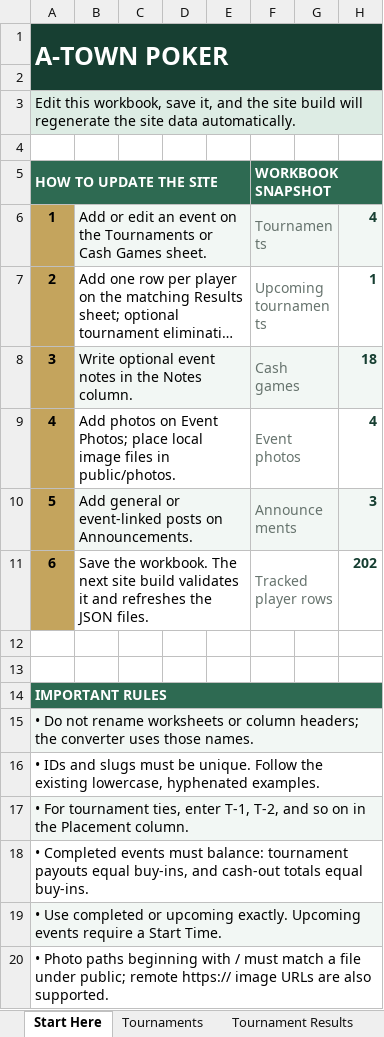
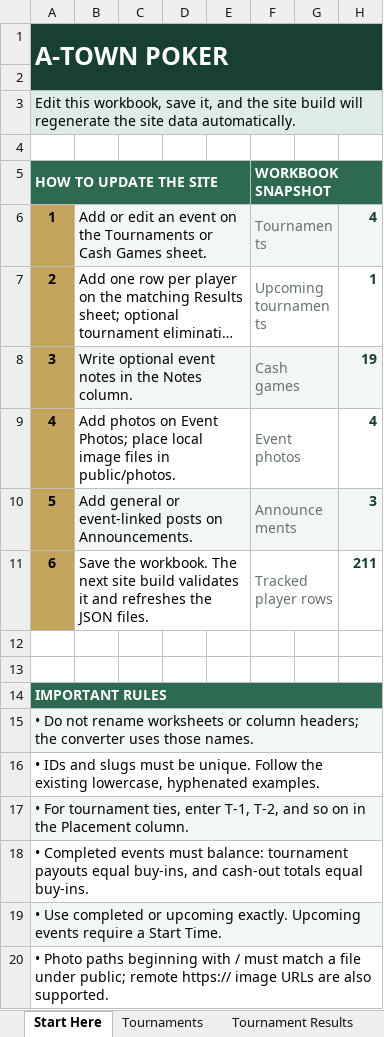
Before and after one commit to matthewoliver01/a-town-poker-site, an Excel workbook: data/source/a-town-poker-data.xlsx, sheet Start Here, drawn as a sheet; long unchanged cells end in …; values as stored, in another font and other column widths than the file's, no borders; the diff names each change by its address in the sheet, - before the commit and + after, or states it on an @@ line.

```diff
--- a/data/source/a-town-poker-data.xlsx (sheet Start Here)
+++ b/data/source/a-town-poker-data.xlsx (sheet Start Here)
-H8: 18
+H8: 19
-H11: 202
+H11: 211
```
Also changed, not shown: sheet Cash Game Results, sheet Cash Games, 15 other files.
